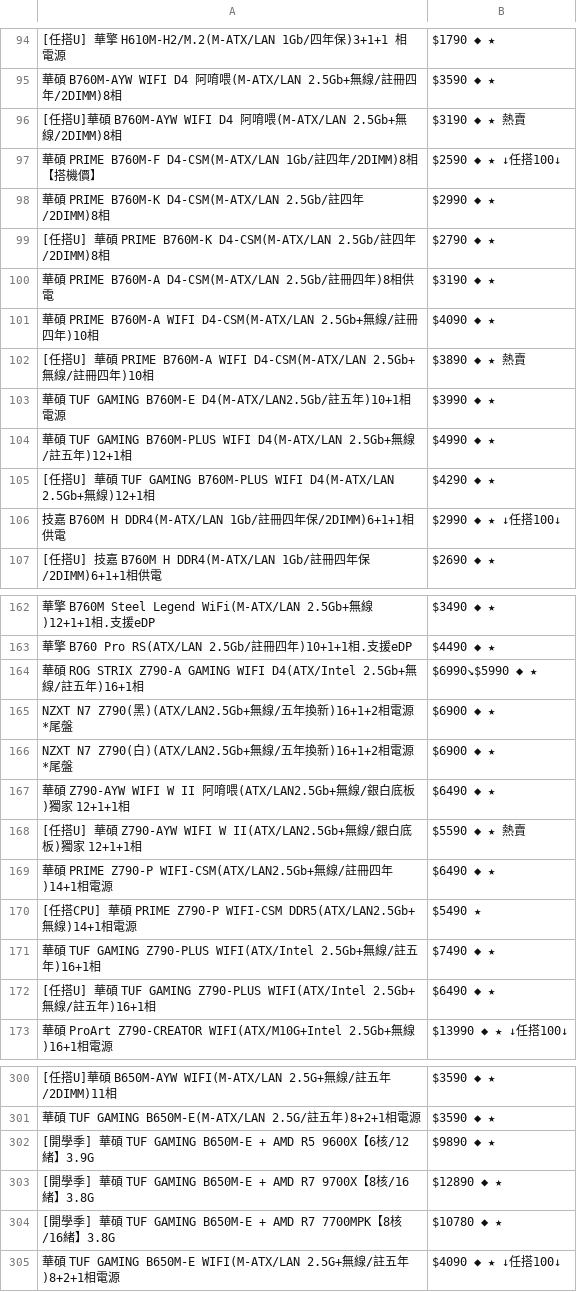
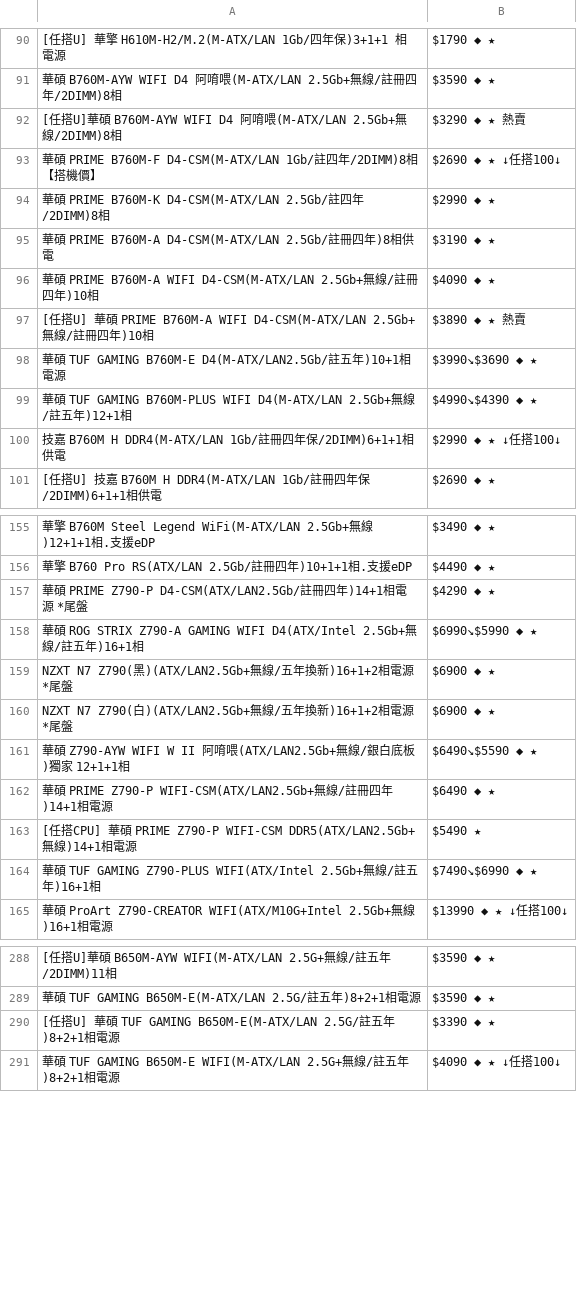
Before and after one commit to suouwang/ops_mid, a CSV file: api.csv, drawn as a sheet; only a part is shown, gaps mark what is left out; removed rows and columns are numbered as before the commit, all else as after; the diff covers the shown part only; the diff names each change by its address in the sheet, - before the commit and + after, or states it on an @@ line.

```diff
--- a/api.csv
+++ b/api.csv
-B92: $3190 ◆ ★ 熱賣
+B92: $3290 ◆ ★ 熱賣
-B93: $2590 ◆ ★ ↓任搭100↓
+B93: $2690 ◆ ★ ↓任搭100↓
-row 99: [任搭U] 華碩 PRIME B760M-K D4-CSM(M-ATX/LAN 2.5Gb/註四年/2DIMM)8相 | $2790 ◆ ★
-B98: $3990 ◆ ★
+B98: $3990↘$3690 ◆ ★
-B99: $4990 ◆ ★
+B99: $4990↘$4390 ◆ ★
-row 105: [任搭U] 華碩 TUF GAMING B760M-PLUS WIFI D4(M-ATX/LAN 2.5Gb+無線)12+1相 | $4290 ◆ ★
+row 157: 華碩 PRIME Z790-P D4-CSM(ATX/LAN2.5Gb/註冊四年)14+1相電源 *尾盤 | $4290 ◆ ★
-B161: $6490 ◆ ★
+B161: $6490↘$5590 ◆ ★
-row 168: [任搭U] 華碩 Z790-AYW WIFI W II(ATX/LAN2.5Gb+無線/銀白底板)獨家 12+1+1相 | $5590 ◆ ★ 熱賣
-B164: $7490 ◆ ★
+B164: $7490↘$6990 ◆ ★
-row 172: [任搭U] 華碩 TUF GAMING Z790-PLUS WIFI(ATX/Intel 2.5Gb+無線/註五年)16+1相 | $6490 ◆ ★
-row 302: [開學季] 華碩 TUF GAMING B650M-E + AMD R5 9600X【6核/12緒】3.9G | $9890 ◆ ★
-row 303: [開學季] 華碩 TUF GAMING B650M-E + AMD R7 9700X【8核/16緒】3.8G | $12890 ◆ ★
-row 304: [開學季] 華碩 TUF GAMING B650M-E + AMD R7 7700MPK【8核/16緒】3.8G | $10780 ◆ ★
+row 290: [任搭U] 華碩 TUF GAMING B650M-E(M-ATX/LAN 2.5G/註五年)8+2+1相電源 | $3390 ◆ ★
```
Also changed, not shown: 7 added rows, 31 removed rows and 54 edited cells elsewhere in this file, 1 other file.
